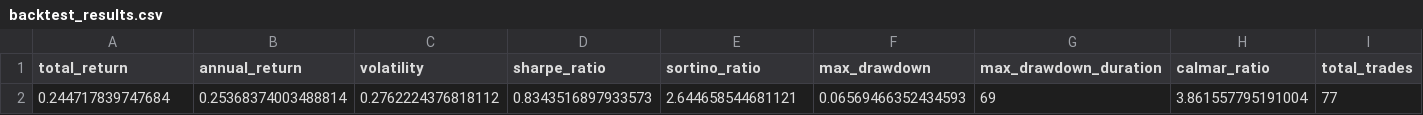
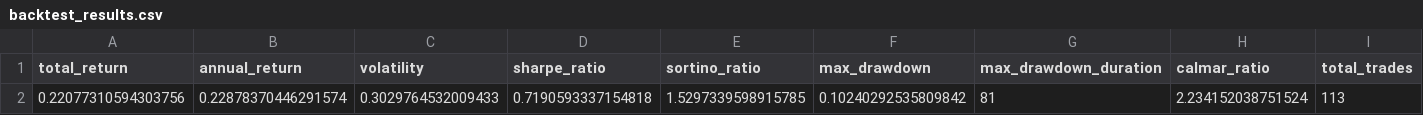
Before and after one commit to GHW-team/Quant-Trading, a CSV file: data/backtest/backtest_results.csv, drawn as a sheet; only a part is shown; removed rows and columns are numbered as before the commit, all else as after; rows hold the shown columns only; the diff names each change by its address in the sheet, - before the commit and + after, or states it on an @@ line.

```diff
--- a/data/backtest/backtest_results.csv
+++ b/data/backtest/backtest_results.csv
-row 2: 0.244717839747684 | 0.25368374003488814 | 0.2762224376818112 | 0.8343516897933573 | 2.644658544681121 | 0.06569466352434593 | 69 | 3.861557795191004 | 77
+row 2: 0.22077310594303756 | 0.22878370446291574 | 0.3029764532009433 | 0.7190593337154818 | 1.5297339598915785 | 0.10240292535809842 | 81 | 2.234152038751524 | 113
```
Also changed, not shown: 2 other files.
